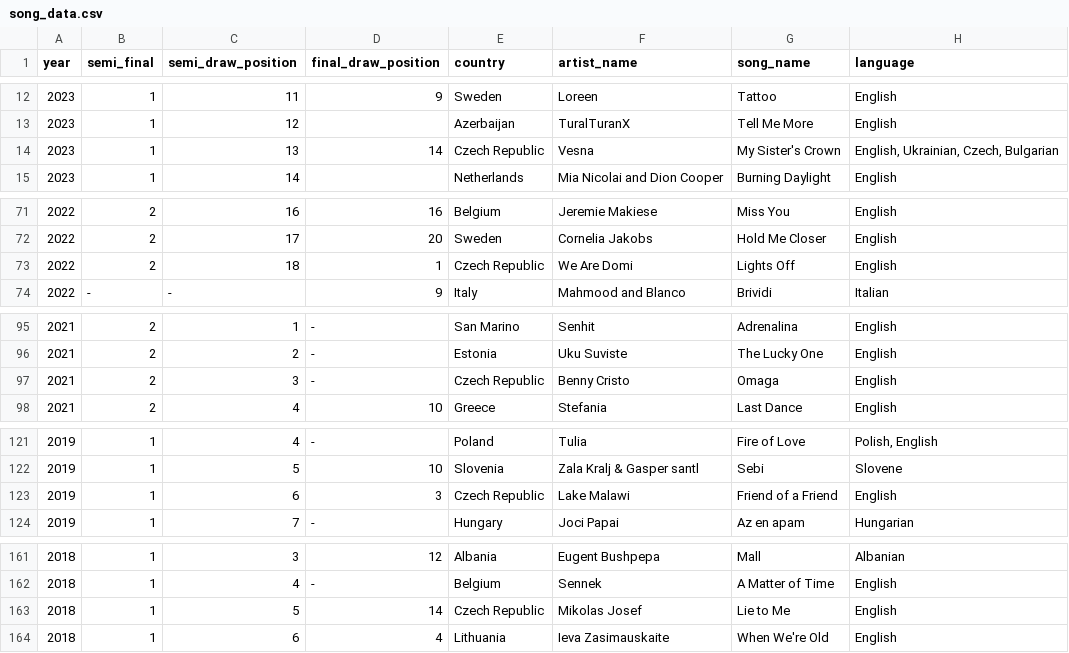
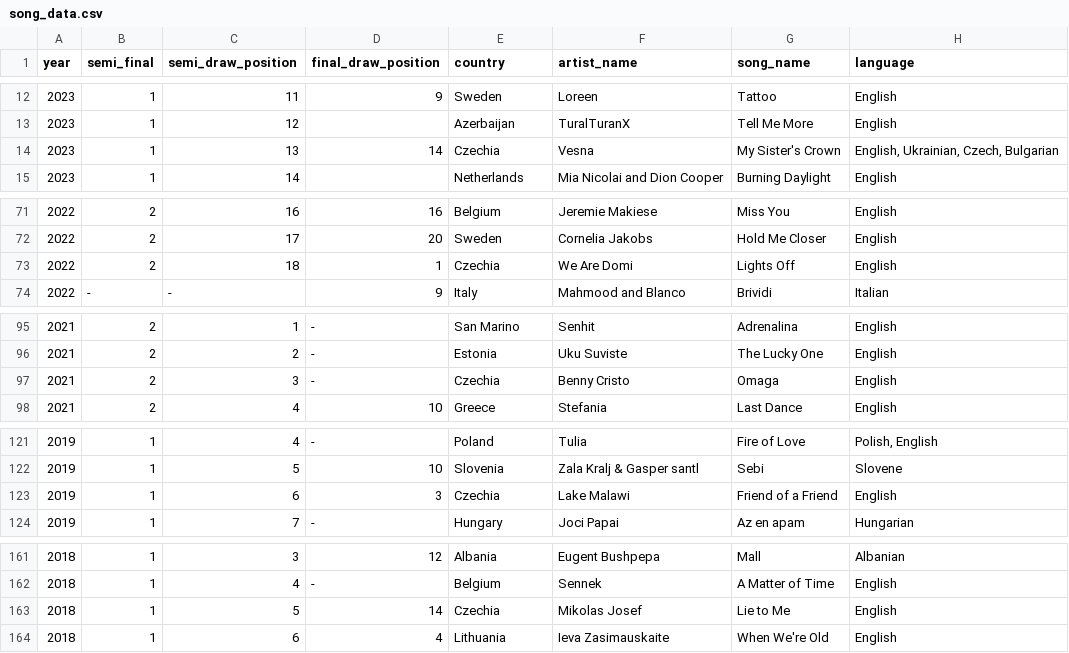
Before and after one commit to MilanPodunavac/EurovisionVotingAnalyzer, a CSV file: dataset_pesme/song_data.csv, drawn as a sheet; only a part is shown, gaps mark what is left out; the diff covers the shown part only; the diff names each change by its address in the sheet, - before the commit and + after, or states it on an @@ line.

Commit message:
Added lyrics to data
Implemented TF-IDF for lyrics
Changed names of columns in song dataframe

```diff
--- a/dataset_pesme/song_data.csv
+++ b/dataset_pesme/song_data.csv
-E14 (country): Czech Republic
+E14 (country): Czechia
-E73 (country): Czech Republic
+E73 (country): Czechia
-E97 (country): Czech Republic
+E97 (country): Czechia
-E123 (country): Czech Republic
+E123 (country): Czechia
-E163 (country): Czech Republic
+E163 (country): Czechia
```
Also changed, not shown: 4 edited cells elsewhere in this file, dataset_pesme/country_data.csv, 6 other files.
